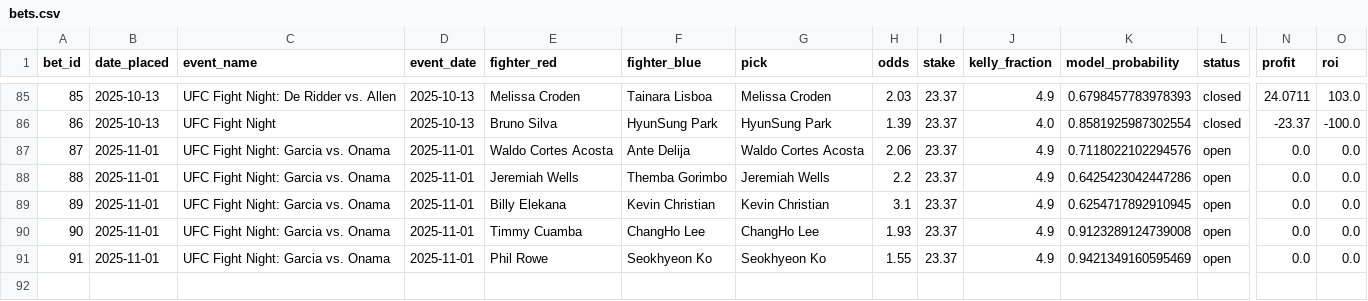
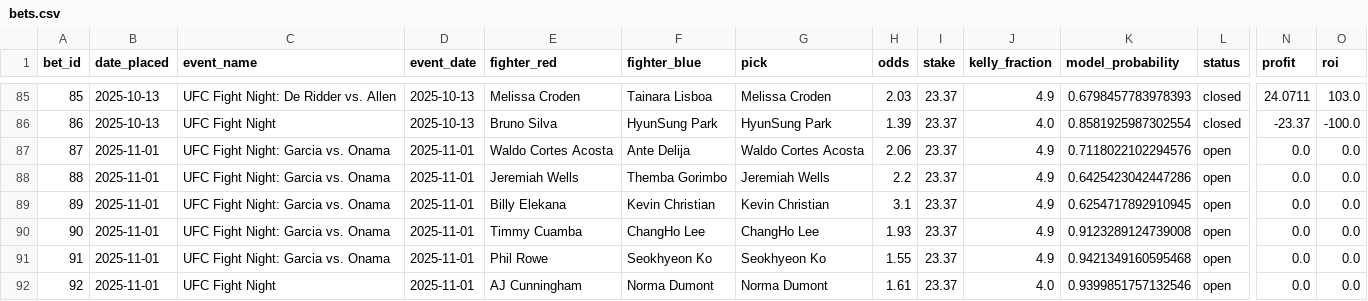
Before and after one commit to narvall018/ufc_predictor, a CSV file: bets/bets.csv, drawn as a sheet; only a part is shown, gaps mark what is left out; rows hold the shown columns only; the diff names each change by its address in the sheet, - before the commit and + after, or states it on an @@ line.

Commit message:
Add new bet #92: Norma Dumont @ 1.61

```diff
--- a/bets/bets.csv
+++ b/bets/bets.csv
-K91 (model_probability): 0.9421349160595469
+K91 (model_probability): 0.9421349160595468
+row 92: 92 | 2025-11-01 | UFC Fight Night | 2025-11-01 | AJ Cunningham | Norma Dumont | Norma Dumont | 1.61 | 23.37 | 4.0 | 0.9399851757132546 | open | 0.0 | 0.0
```
